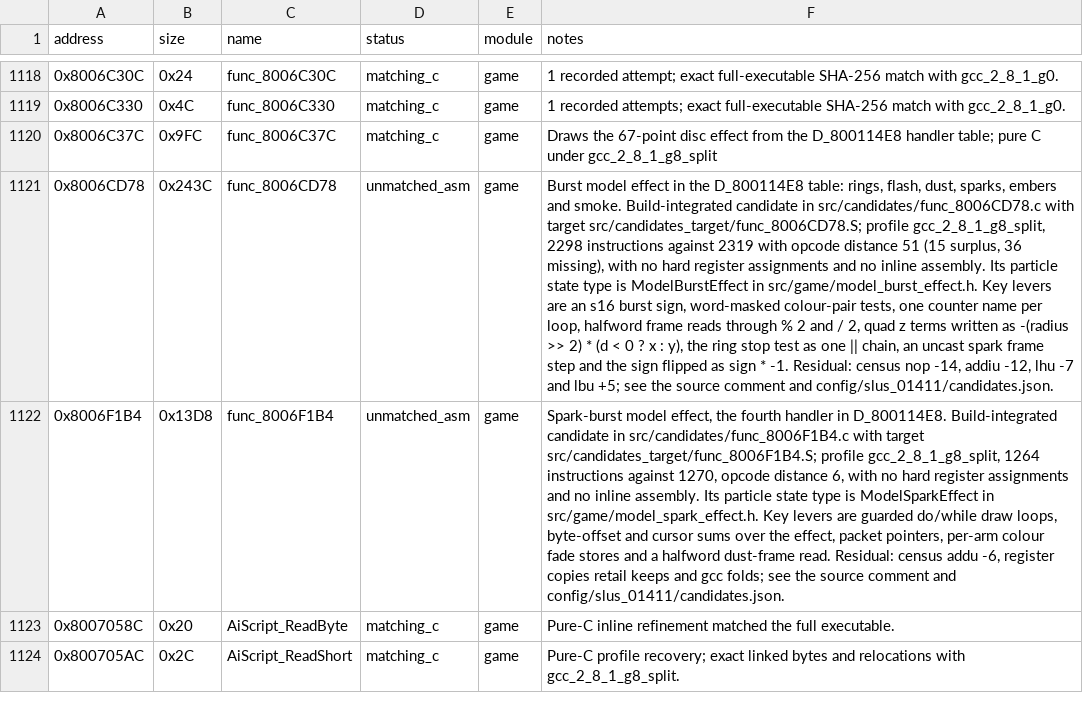
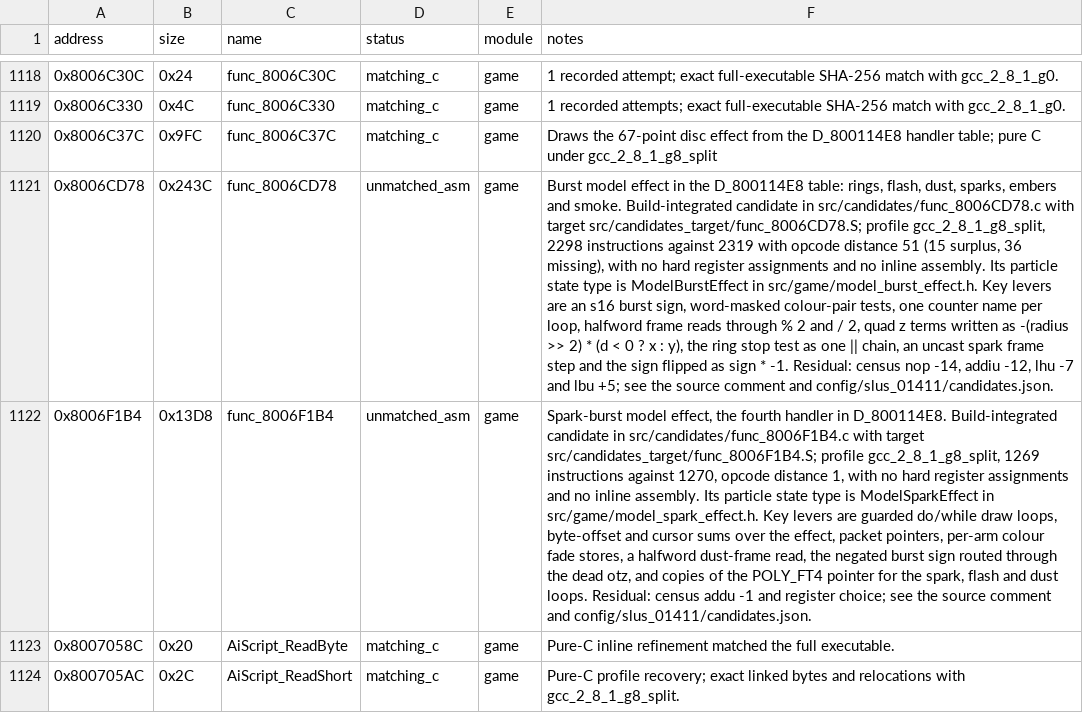
Before and after one commit to Unchiga/DecompRecomp, a CSV file: config/slus_01411/functions.csv, drawn as a sheet; only a part is shown, gaps mark what is left out; the diff names each change by its address in the sheet, - before the commit and + after, or states it on an @@ line.

```diff
--- a/config/slus_01411/functions.csv
+++ b/config/slus_01411/functions.csv
-F1122 (notes): …profile gcc_2_8_1_g8_split, 1264 instructions against 1270, opcode distance 6, with no hard register assignments and no inline assembly. Its particle state type is ModelSparkEffect in src/game/model_spark_effect.h. Key levers are guarded do/while draw loops, byte-offset and cursor sums over the effect, packet pointers, per-arm colour fade stores and a halfword dust-frame read. Residual: census addu -6, register copies retail keeps and gcc folds; see the…
+F1122 (notes): …profile gcc_2_8_1_g8_split, 1269 instructions against 1270, opcode distance 1, with no hard register assignments and no inline assembly. Its particle state type is ModelSparkEffect in src/game/model_spark_effect.h. Key levers are guarded do/while draw loops, byte-offset and cursor sums over the effect, packet pointers, per-arm colour fade stores, a halfword dust-frame read, the negated burst sign routed through the dead otz, and copies of the POLY_FT4 pointer for the spark, flash and dust loops. Residual: census addu -1 and register choice; see the…
```
Also changed, not shown: 2 other files.
